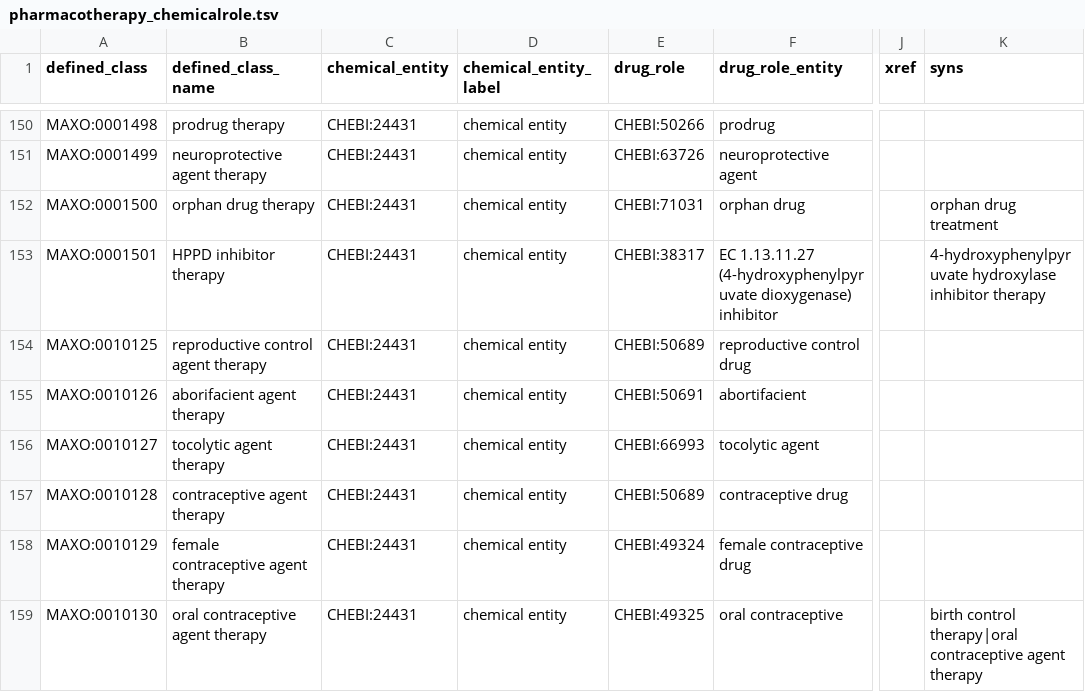
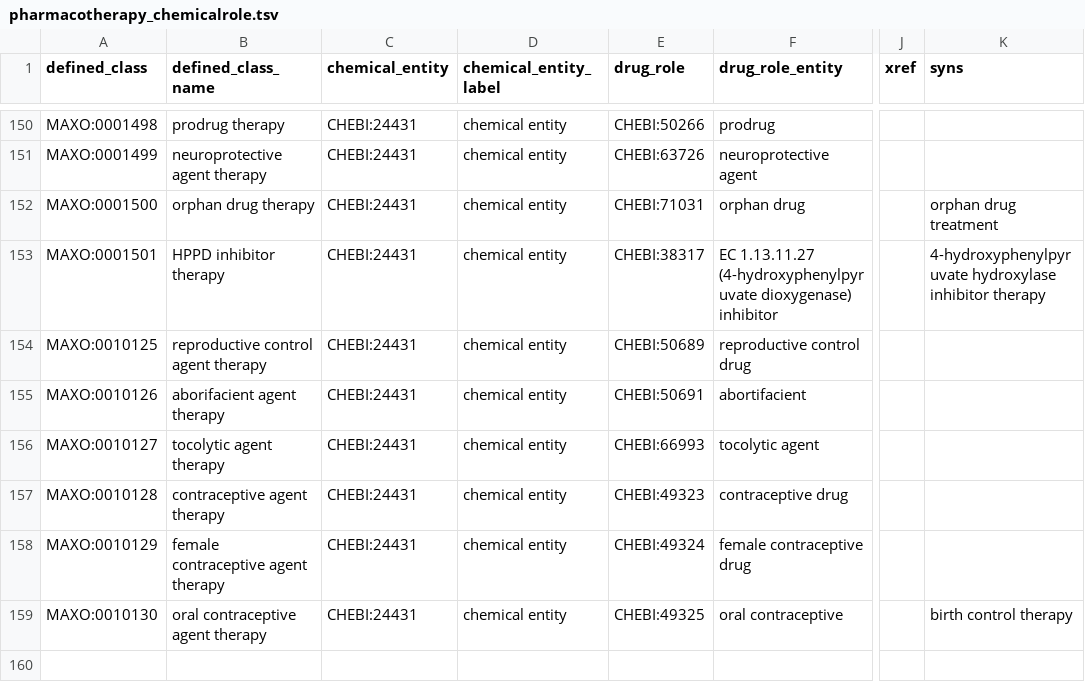
Before and after one commit to monarch-initiative/MAxO, a TSV file: src/patterns/data/manual/pharmacotherapy_chemicalrole.tsv, drawn as a sheet; only a part is shown, gaps mark what is left out; the diff names each change by its address in the sheet, - before the commit and + after, or states it on an @@ line.

```diff
--- a/src/patterns/data/manual/pharmacotherapy_chemicalrole.tsv
+++ b/src/patterns/data/manual/pharmacotherapy_chemicalrole.tsv
-E157 (drug_role): CHEBI:50689
+E157 (drug_role): CHEBI:49323
-K159 (syns): birth control therapy|oral contraceptive agent therapy
+K159 (syns): birth control therapy
```
Also changed, not shown: src/ontology/reports/maxo-base.owl-obo-report.tsv, src/ontology/reports/maxo-edit.owl-obo-report.tsv, 1 other file.
